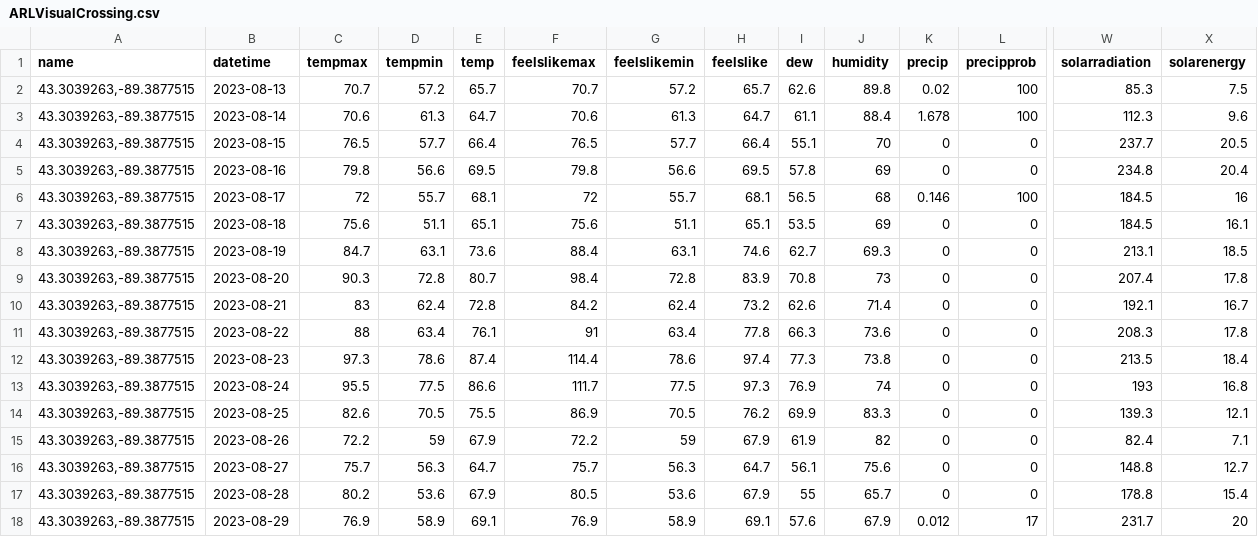
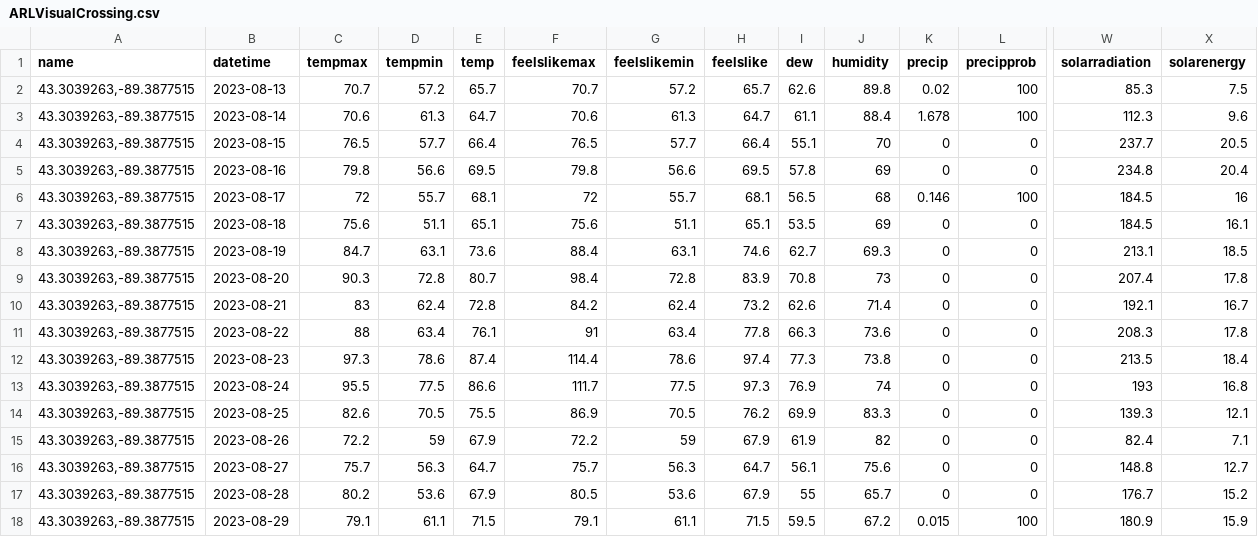
Before and after one commit to acperkins3/GDD-Plots-2023, a CSV file: ARLVisualCrossing.csv, drawn as a sheet; only a part is shown, gaps mark what is left out; the diff covers the shown part only; the diff names each change by its address in the sheet, - before the commit and + after, or states it on an @@ line.

```diff
--- a/ARLVisualCrossing.csv
+++ b/ARLVisualCrossing.csv
-W17 (solarradiation): 178.8
+W17 (solarradiation): 176.7
-X17 (solarenergy): 15.4
+X17 (solarenergy): 15.2
-C18 (tempmax): 76.9
+C18 (tempmax): 79.1
-D18 (tempmin): 58.9
+D18 (tempmin): 61.1
-E18 (temp): 69.1
+E18 (temp): 71.5
-F18 (feelslikemax): 76.9
+F18 (feelslikemax): 79.1
-G18 (feelslikemin): 58.9
+G18 (feelslikemin): 61.1
-H18 (feelslike): 69.1
+H18 (feelslike): 71.5
-I18 (dew): 57.6
+I18 (dew): 59.5
-J18 (humidity): 67.9
+J18 (humidity): 67.2
-K18 (precip): 0.012
+K18 (precip): 0.015
-L18 (precipprob): 17
+L18 (precipprob): 100
-W18 (solarradiation): 231.7
+W18 (solarradiation): 180.9
-X18 (solarenergy): 20
+X18 (solarenergy): 15.9
```
Also changed, not shown: 9 edited cells elsewhere in this file, CHMW3.csv, Hancock.csv, 4 other files.
